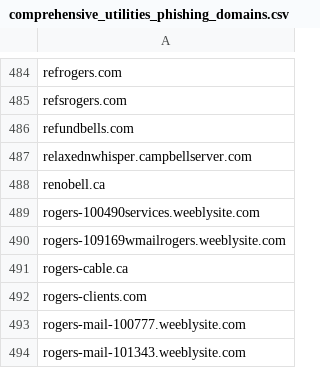
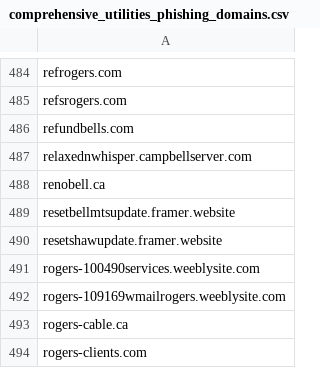
Before and after one commit to Phishcan/phishcan-data, a CSV file: api/utilities/comprehensive_utilities_phishing_domains.csv, drawn as a sheet; only a part is shown, gaps mark what is left out; the shorter side is filled out with more unchanged rows.

Commit message:
Update phishing exports - 2026-01-29_18-33-26

```diff
--- a/api/utilities/comprehensive_utilities_phishing_domains.csv
+++ b/api/utilities/comprehensive_utilities_phishing_domains.csv
@@ -488,2 +488,4 @@ relaxednwhisper.campbellserver.com
 renobell.ca
+resetbellmtsupdate.framer.website
+resetshawupdate.framer.website
 rogers-100490services.weeblysite.com
```
Also changed, not shown: 5 other files.
